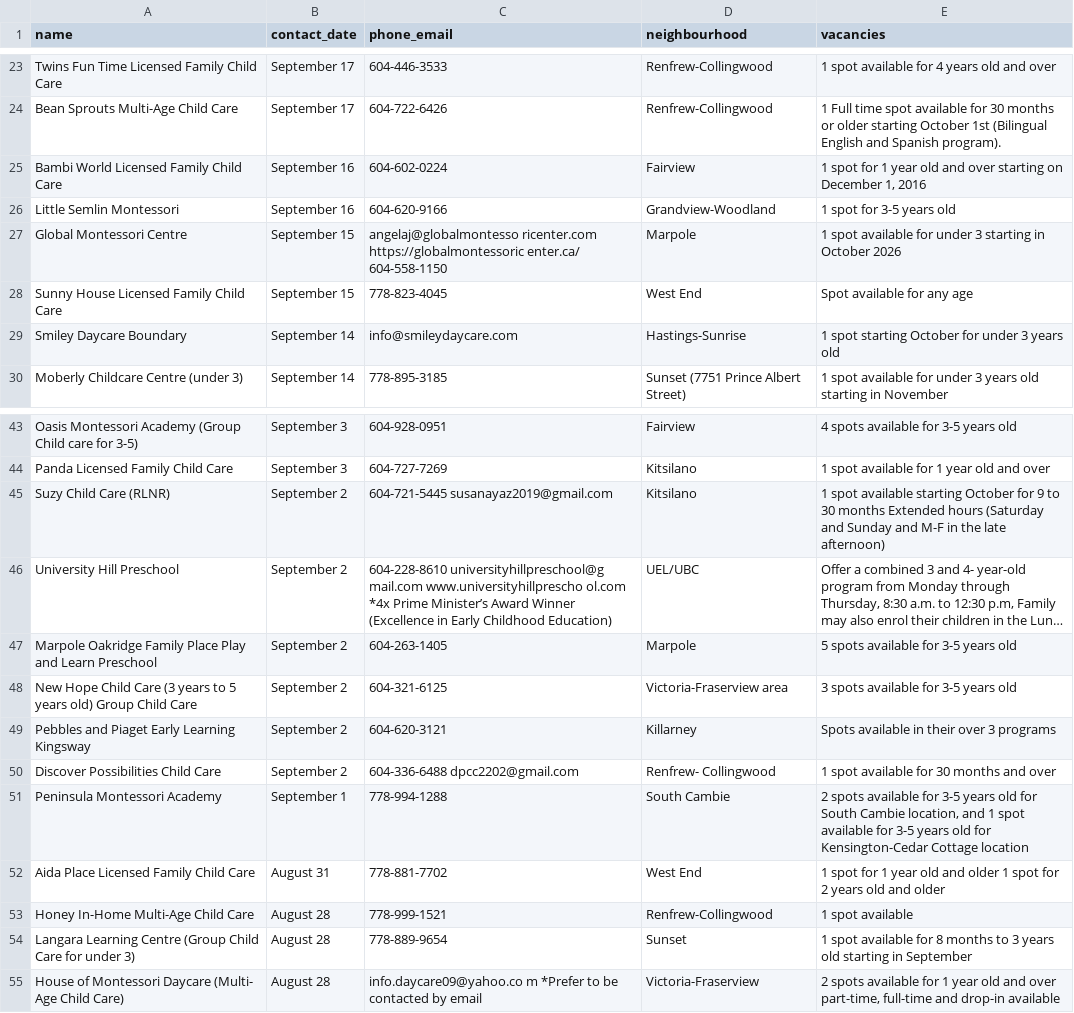
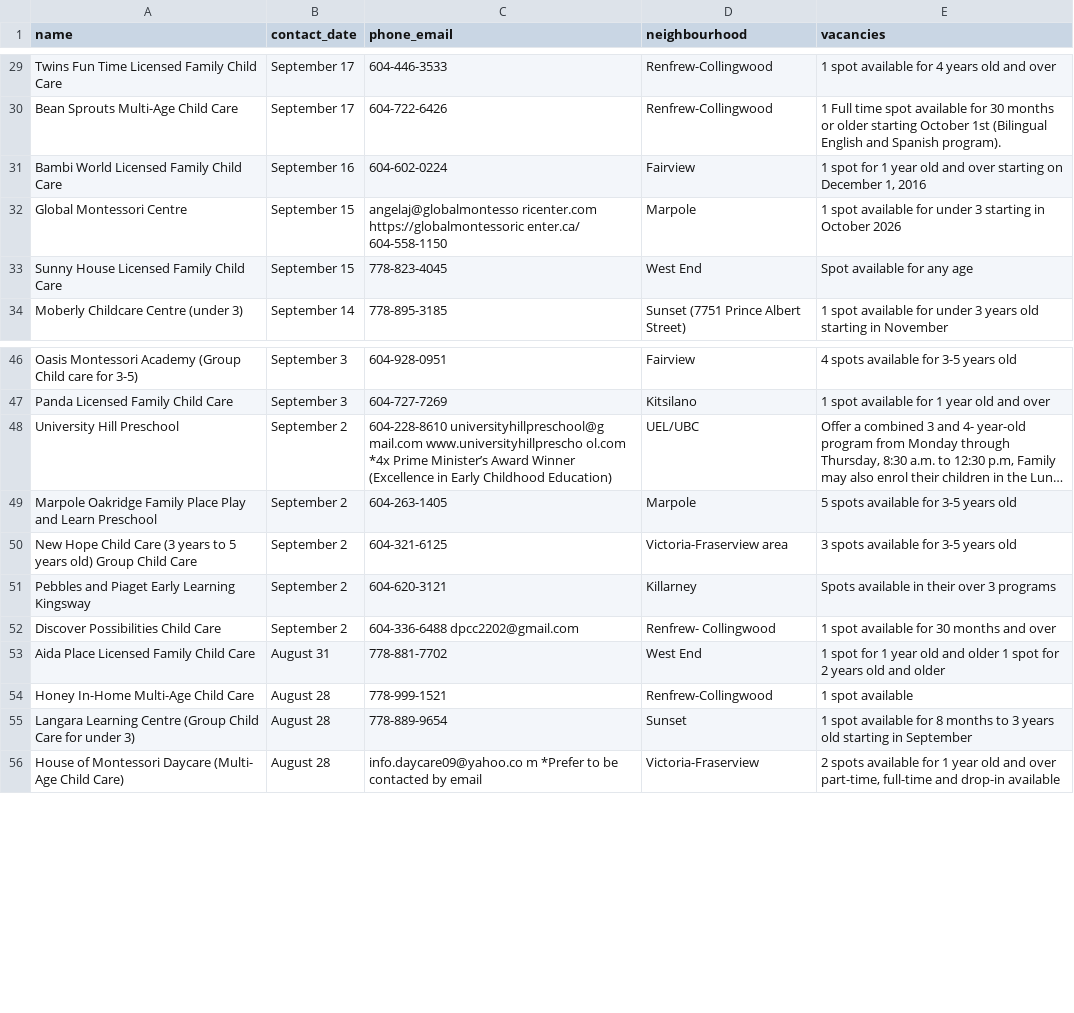
Before and after one commit to yzhong52/Vancouver-Daycare, a CSV file: processed_data/vacancies.csv, drawn as a sheet; only a part is shown, gaps mark what is left out; long unchanged cells end in …; removed rows and columns are numbered as before the commit, all else as after; the diff covers the shown part only; the diff names each change by its address in the sheet, - before the commit and + after, or states it on an @@ line.

```diff
--- a/processed_data/vacancies.csv
+++ b/processed_data/vacancies.csv
-row 26: Little Semlin Montessori | September 16 | 604-620-9166 | Grandview-Woodland | 1 spot for 3-5 years old
-row 29: Smiley Daycare Boundary | September 14 | info@smileydaycare.com | Hastings-Sunrise | 1 spot starting October for under 3 years old
-row 45: Suzy Child Care (RLNR) | September 2 | 604-721-5445 susanayaz2019@gmail.com | Kitsilano | 1 spot available starting October for 9 to 30 months Extended hours (Saturday and Sunday and M-F in the late afternoon)
-row 51: Peninsula Montessori Academy | September 1 | 778-994-1288 | South Cambie | 2 spots available for 3-5 years old for South Cambie location, and 1 spot available for 3-5 years old for Kensington-Cedar Cottage location
```
Also changed, not shown: 7 added rows, 9 removed rows and 2 edited cells elsewhere in this file, processed_data/enriched_vacancies.csv, processed_data/geocoded_vacancies.csv.
